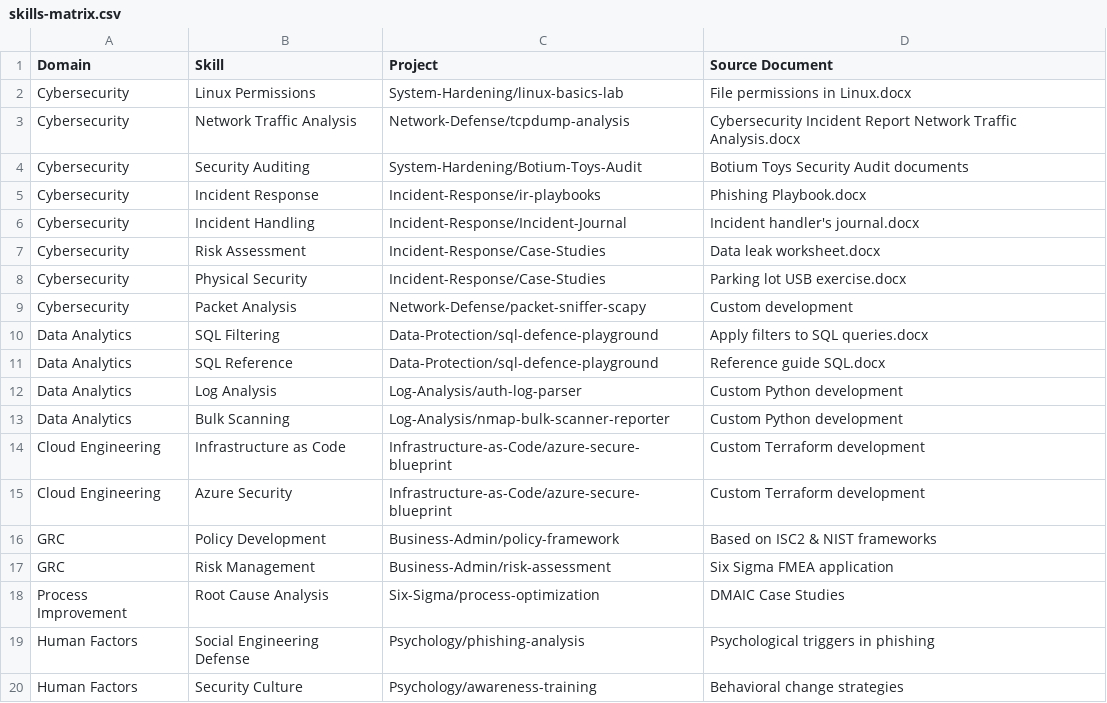
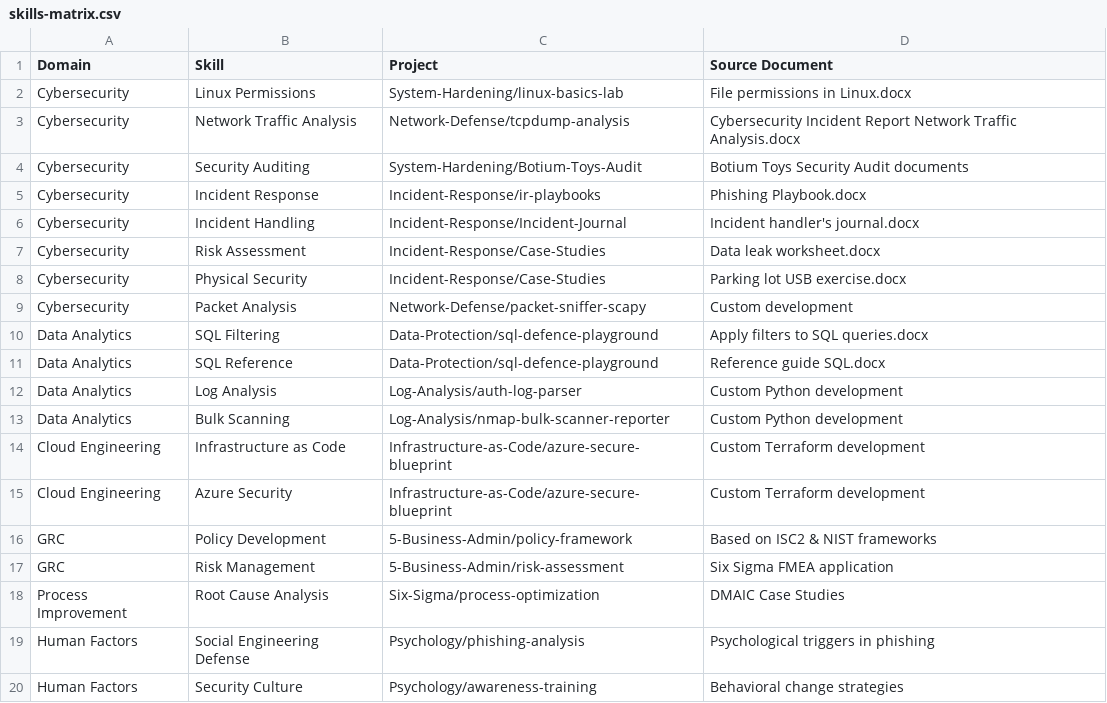
Before and after one commit to Neckr0ik/Neckr0ik, a CSV file: 0-Profile/skills-matrix.csv, drawn as a sheet.

Commit message:
Rename Business-Admin to 5-Business-Admin and update project links

```diff
--- a/0-Profile/skills-matrix.csv
+++ b/0-Profile/skills-matrix.csv
@@ -15,4 +15,4 @@ Cloud Engineering,Infrastructure as Code,Infrastructure-as-Code/azure-secure-blu
 Cloud Engineering,Azure Security,Infrastructure-as-Code/azure-secure-blueprint,Custom Terraform development
-GRC,Policy Development,Business-Admin/policy-framework,Based on ISC2 & NIST frameworks
-GRC,Risk Management,Business-Admin/risk-assessment,Six Sigma FMEA application
+GRC,Policy Development,5-Business-Admin/policy-framework,Based on ISC2 & NIST frameworks
+GRC,Risk Management,5-Business-Admin/risk-assessment,Six Sigma FMEA application
 Process Improvement,Root Cause Analysis,Six-Sigma/process-optimization,DMAIC Case Studies
```
Also changed, not shown: 8 other files.
